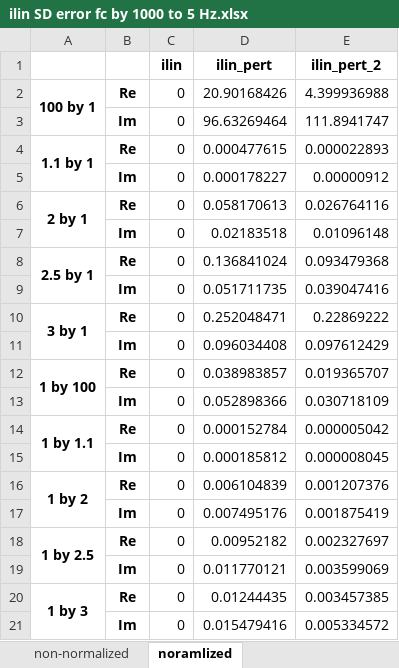
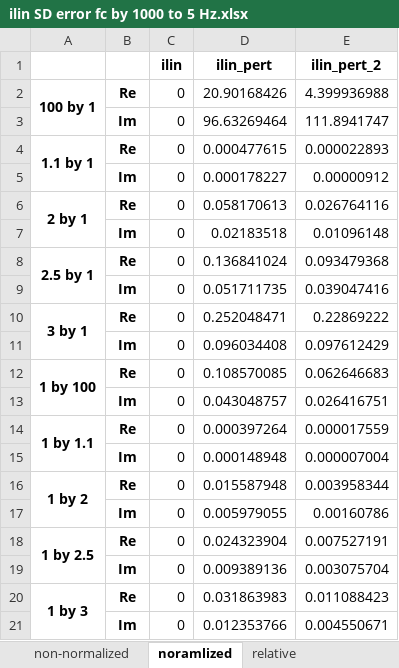
Before and after one commit to Yugal0/fitting-eis-inhomo-electrode, an Excel workbook: ilin SD error fc by 1000 to 5 Hz.xlsx, sheet noramlized, drawn as a sheet; values as stored, in another font and other column widths than the file's, no borders; the diff names each change by its address in the sheet, - before the commit and + after, or states it on an @@ line.

```diff
--- a/ilin SD error fc by 1000 to 5 Hz.xlsx (sheet noramlized)
+++ b/ilin SD error fc by 1000 to 5 Hz.xlsx (sheet noramlized)
+sheet tab: relative
-D12 (ilin_pert): 0.038983857
+D12 (ilin_pert): 0.108570085
-E12 (ilin_pert_2): 0.019365707
+E12 (ilin_pert_2): 0.062646683
-D13 (ilin_pert): 0.052898366
+D13 (ilin_pert): 0.043048757
-E13 (ilin_pert_2): 0.030718109
+E13 (ilin_pert_2): 0.026416751
-D14 (ilin_pert): 0.000152784
+D14 (ilin_pert): 0.000397264
-E14 (ilin_pert_2): 0.000005042
+E14 (ilin_pert_2): 0.000017559
-D15 (ilin_pert): 0.000185812
+D15 (ilin_pert): 0.000148948
-E15 (ilin_pert_2): 0.000008045
+E15 (ilin_pert_2): 0.000007004
-D16 (ilin_pert): 0.006104839
+D16 (ilin_pert): 0.015587948
-E16 (ilin_pert_2): 0.001207376
+E16 (ilin_pert_2): 0.003958344
-D17 (ilin_pert): 0.007495176
+D17 (ilin_pert): 0.005979055
-E17 (ilin_pert_2): 0.001875419
+E17 (ilin_pert_2): 0.00160786
-D18 (ilin_pert): 0.00952182
+D18 (ilin_pert): 0.024323904
-E18 (ilin_pert_2): 0.002327697
+E18 (ilin_pert_2): 0.007527191
-D19 (ilin_pert): 0.011770121
+D19 (ilin_pert): 0.009389136
-E19 (ilin_pert_2): 0.003599069
+E19 (ilin_pert_2): 0.003075704
-D20 (ilin_pert): 0.01244435
+D20 (ilin_pert): 0.031863983
-E20 (ilin_pert_2): 0.003457385
+E20 (ilin_pert_2): 0.011088423
-D21 (ilin_pert): 0.015479416
+D21 (ilin_pert): 0.012353766
-E21 (ilin_pert_2): 0.005334572
+E21 (ilin_pert_2): 0.004550671
```
Also changed, not shown: sheet non-normalized, 12 other files.
